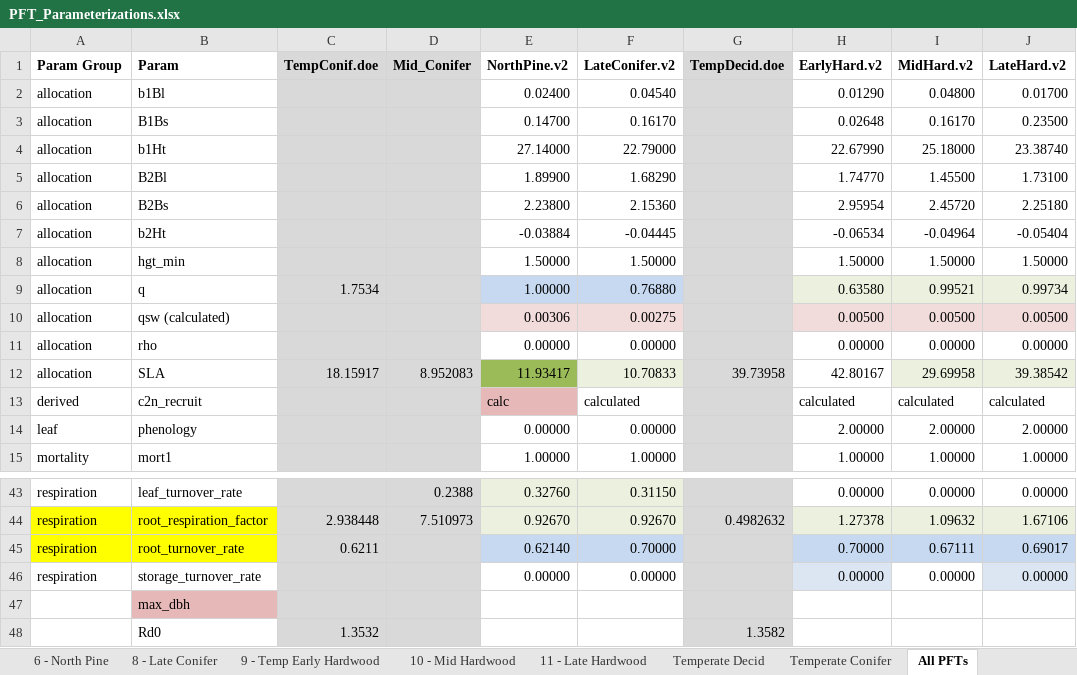
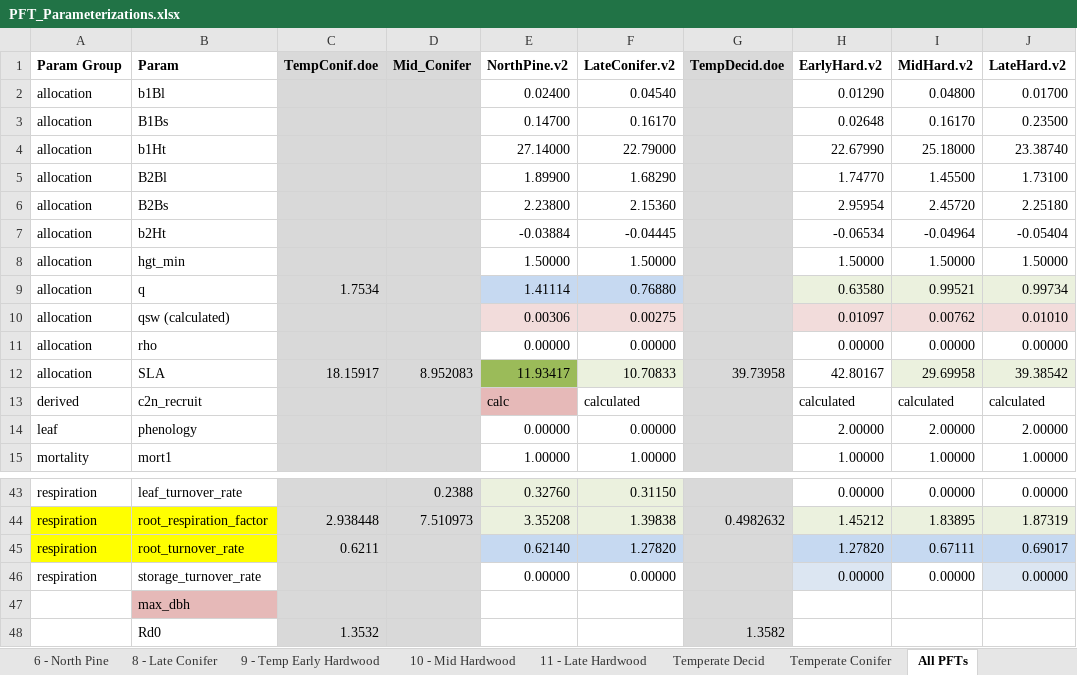
Before and after one commit to crollinson/ED_Processing, an Excel workbook: PFT_Parameterizations.xlsx, sheet All PFTs, drawn as a sheet; only a part is shown, gaps mark what is left out; values as stored, in another font and other column widths than the file's, no borders; the diff covers the shown part only; the diff names each change by its address in the sheet, - before the commit and + after, or states it on an @@ line.

```diff
--- a/PFT_Parameterizations.xlsx (sheet All PFTs)
+++ b/PFT_Parameterizations.xlsx (sheet All PFTs)
-E9 (NorthPine.v2): 1.00000
+E9 (NorthPine.v2): 1.41114
-H10 (EarlyHard.v2): 0.00500
+H10 (EarlyHard.v2): 0.01097
-I10 (MidHard.v2): 0.00500
+I10 (MidHard.v2): 0.00762
-J10 (LateHard.v2): 0.00500
+J10 (LateHard.v2): 0.01010
-E44 (NorthPine.v2): 0.92670
+E44 (NorthPine.v2): 3.35208
-F44 (LateConifer.v2): 0.92670
+F44 (LateConifer.v2): 1.39838
-H44 (EarlyHard.v2): 1.27378
+H44 (EarlyHard.v2): 1.45212
-I44 (MidHard.v2): 1.09632
+I44 (MidHard.v2): 1.83895
-J44 (LateHard.v2): 1.67106
+J44 (LateHard.v2): 1.87319
-F45 (LateConifer.v2): 0.70000
+F45 (LateConifer.v2): 1.27820
-H45 (EarlyHard.v2): 0.70000
+H45 (EarlyHard.v2): 1.27820
```
Also changed, not shown: 21 edited cells elsewhere in this sheet, sheet 8 - Late Conifer, sheet 6 - North Pine, sheet 10 - Mid Hardwood, sheet 9 - Temp Early Hardwood, sheet 11 - Late Hardwood, formulas that keep their value.
